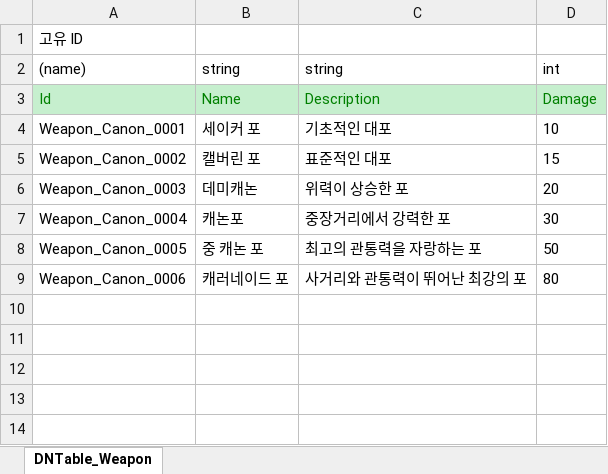
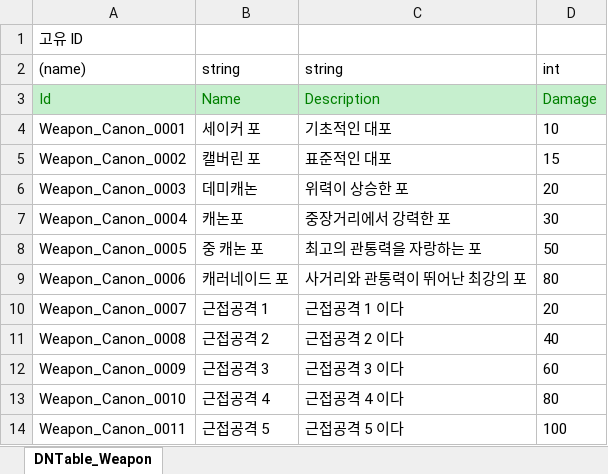
Before and after one commit to shepherdstar27/miniProject_2D, an Excel workbook: JsonConverter/ExcelFiles/Weapon.xlsx, sheet DNTable_Weapon, drawn as a sheet; values as stored, in another font and other column widths than the file's, no borders; the diff names each change by its address in the sheet, - before the commit and + after, or states it on an @@ line.

```diff
--- a/JsonConverter/ExcelFiles/Weapon.xlsx (sheet DNTable_Weapon)
+++ b/JsonConverter/ExcelFiles/Weapon.xlsx (sheet DNTable_Weapon)
+row 10: Weapon_Canon_0007 | 근접공격 1 | 근접공격 1 이다 | 20
+row 11: Weapon_Canon_0008 | 근접공격 2 | 근접공격 2 이다 | 40
+row 12: Weapon_Canon_0009 | 근접공격 3 | 근접공격 3 이다 | 60
+row 13: Weapon_Canon_0010 | 근접공격 4 | 근접공격 4 이다 | 80
+row 14: Weapon_Canon_0011 | 근접공격 5 | 근접공격 5 이다 | 100
```
Also changed, not shown: 12 other files.
